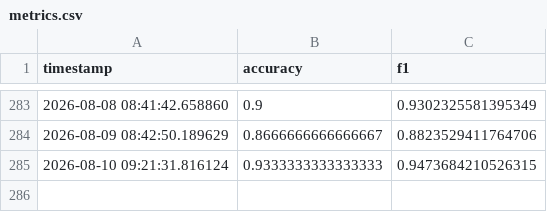
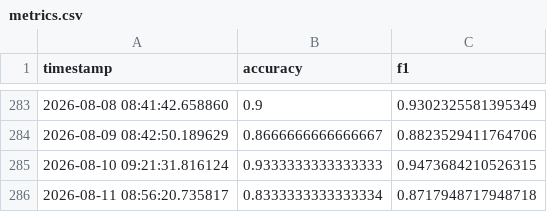
Before and after one commit to Luffyconqueredhaki/Sentiment-analysis-for-firm-monitoring-online, a CSV file: monitoring/metrics.csv, drawn as a sheet; only a part is shown, gaps mark what is left out; the diff names each change by its address in the sheet, - before the commit and + after, or states it on an @@ line.

Commit message:
Monitoring update

```diff
--- a/monitoring/metrics.csv
+++ b/monitoring/metrics.csv
+row 286: 2026-08-11 08:56:20.735817 | 0.8333333333333334 | 0.8717948717948718
```
